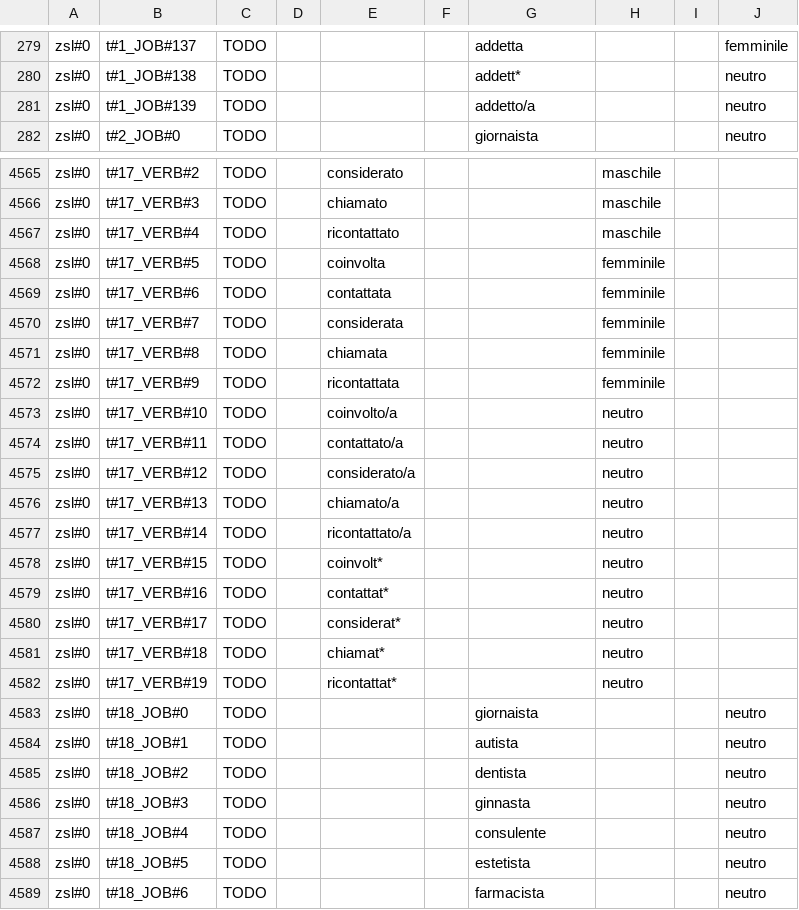
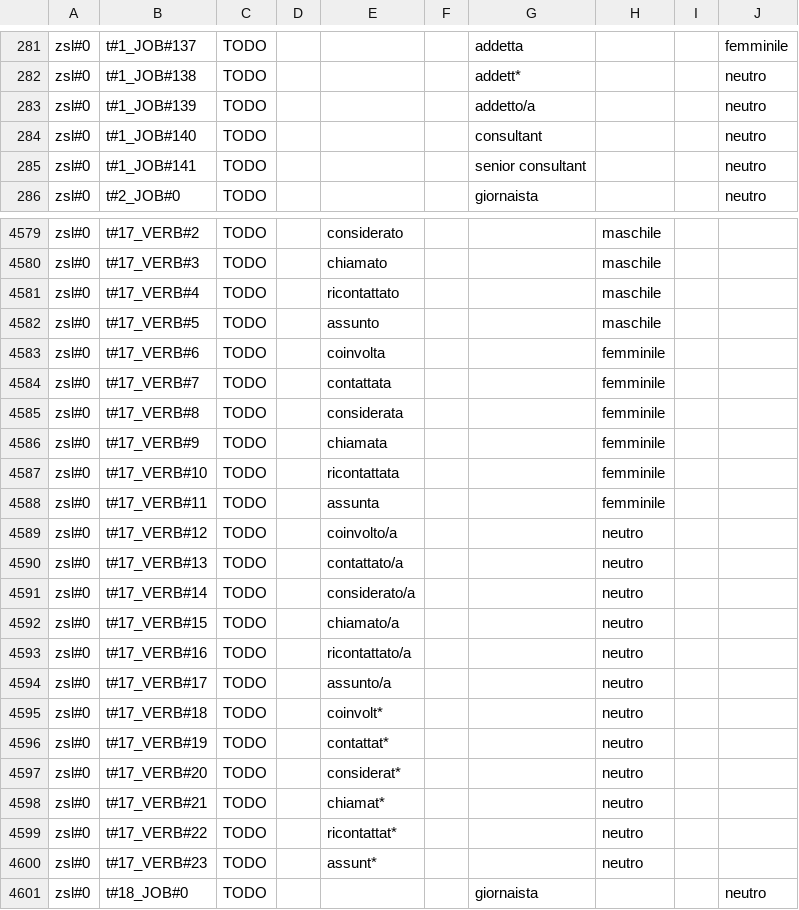
Before and after one commit to tommasoromano/unimi-language-detection, a CSV file: data/raw_data_finetune_other.csv, drawn as a sheet; only a part is shown, gaps mark what is left out; the shorter side is filled out with more unchanged rows; the diff covers the shown part only.

```diff
--- a/data/raw_data_finetune_other.csv
+++ b/data/raw_data_finetune_other.csv
@@ -281,2 +283,4 @@ zsl#0,t#1_JOB#138,TODO,,,,addett*,,,neutro
 zsl#0,t#1_JOB#139,TODO,,,,addetto/a,,,neutro
+zsl#0,t#1_JOB#140,TODO,,,,consultant,,,neutro
+zsl#0,t#1_JOB#141,TODO,,,,senior consultant,,,neutro
 zsl#0,t#2_JOB#0,TODO,,,,giornaista,,,neutro
@@ -4567,17 +4581,21 @@ zsl#0,t#17_VERB#3,TODO,,chiamato,,,maschile,,
 zsl#0,t#17_VERB#4,TODO,,ricontattato,,,maschile,,
-zsl#0,t#17_VERB#5,TODO,,coinvolta,,,femminile,,
-zsl#0,t#17_VERB#6,TODO,,contattata,,,femminile,,
-zsl#0,t#17_VERB#7,TODO,,considerata,,,femminile,,
-zsl#0,t#17_VERB#8,TODO,,chiamata,,,femminile,,
-zsl#0,t#17_VERB#9,TODO,,ricontattata,,,femminile,,
-zsl#0,t#17_VERB#10,TODO,,coinvolto/a,,,neutro,,
-zsl#0,t#17_VERB#11,TODO,,contattato/a,,,neutro,,
-zsl#0,t#17_VERB#12,TODO,,considerato/a,,,neutro,,
-zsl#0,t#17_VERB#13,TODO,,chiamato/a,,,neutro,,
-zsl#0,t#17_VERB#14,TODO,,ricontattato/a,,,neutro,,
-zsl#0,t#17_VERB#15,TODO,,coinvolt*,,,neutro,,
-zsl#0,t#17_VERB#16,TODO,,contattat*,,,neutro,,
-zsl#0,t#17_VERB#17,TODO,,considerat*,,,neutro,,
-zsl#0,t#17_VERB#18,TODO,,chiamat*,,,neutro,,
-zsl#0,t#17_VERB#19,TODO,,ricontattat*,,,neutro,,
+zsl#0,t#17_VERB#5,TODO,,assunto,,,maschile,,
+zsl#0,t#17_VERB#6,TODO,,coinvolta,,,femminile,,
+zsl#0,t#17_VERB#7,TODO,,contattata,,,femminile,,
+zsl#0,t#17_VERB#8,TODO,,considerata,,,femminile,,
+zsl#0,t#17_VERB#9,TODO,,chiamata,,,femminile,,
+zsl#0,t#17_VERB#10,TODO,,ricontattata,,,femminile,,
+zsl#0,t#17_VERB#11,TODO,,assunta,,,femminile,,
+zsl#0,t#17_VERB#12,TODO,,coinvolto/a,,,neutro,,
+zsl#0,t#17_VERB#13,TODO,,contattato/a,,,neutro,,
+zsl#0,t#17_VERB#14,TODO,,considerato/a,,,neutro,,
+zsl#0,t#17_VERB#15,TODO,,chiamato/a,,,neutro,,
+zsl#0,t#17_VERB#16,TODO,,ricontattato/a,,,neutro,,
+zsl#0,t#17_VERB#17,TODO,,assunto/a,,,neutro,,
+zsl#0,t#17_VERB#18,TODO,,coinvolt*,,,neutro,,
+zsl#0,t#17_VERB#19,TODO,,contattat*,,,neutro,,
+zsl#0,t#17_VERB#20,TODO,,considerat*,,,neutro,,
+zsl#0,t#17_VERB#21,TODO,,chiamat*,,,neutro,,
+zsl#0,t#17_VERB#22,TODO,,ricontattat*,,,neutro,,
+zsl#0,t#17_VERB#23,TODO,,assunt*,,,neutro,,
 zsl#0,t#18_JOB#0,TODO,,,,giornaista,,,neutro
```
Also changed, not shown: 18 added rows and 36 edited cells elsewhere in this file, 7 other files.
